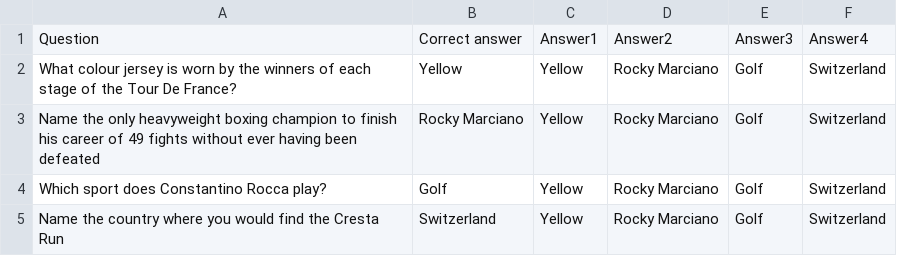
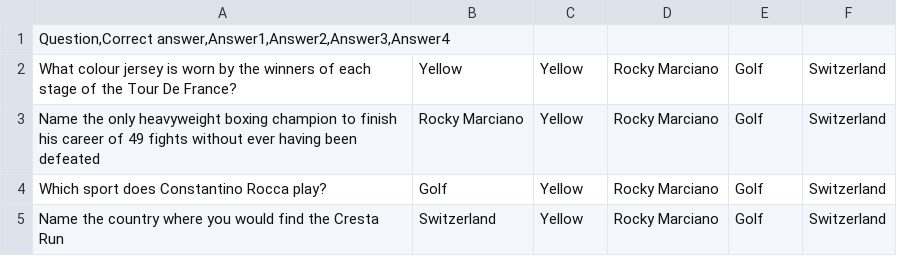
Before and after one commit to BKarabadzhak/WebProject, a CSV file: questions.csv, drawn as a sheet.

Commit message:
Added writing of data in table

```diff
--- a/questions.csv
+++ b/questions.csv
@@ -1,2 +1,2 @@
-Question;Correct answer;Answer1;Answer2;Answer3;Answer4
+Question,Correct answer,Answer1,Answer2,Answer3,Answer4
 What colour jersey is worn by the winners of each stage of the Tour De France?;Yellow;Yellow;Rocky Marciano;Golf;Switzerland
```
Also changed, not shown: 3 other files.
